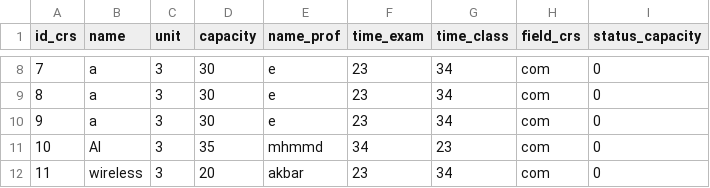
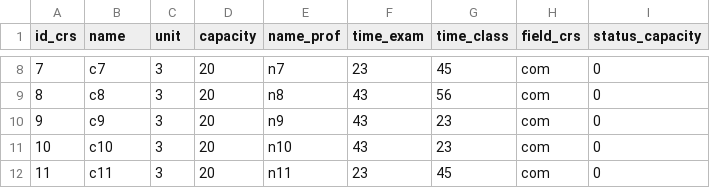
Before and after one commit to ElhamMeybodian/project_python, a CSV file: file_course.csv, drawn as a sheet; only a part is shown, gaps mark what is left out; the diff covers the shown part only.

```diff
--- a/file_course.csv
+++ b/file_course.csv
@@ -8,5 +8,5 @@ id_crs,name,unit,capacity,name_prof,time_exam,time_class,field_crs,status_capaci
-7,a,3,30,e,23,34,com,0
-8,a,3,30,e,23,34,com,0
-9,a,3,30,e,23,34,com,0
-10,AI,3,35,mhmmd,34,23,com,0
-11,wireless,3,20,akbar,23,34,com,0
+7,c7,3,20,n7,23,45,com,0
+8,c8,3,20,n8,43,56,com,0
+9,c9,3,20,n9,43,23,com,0
+10,c10,3,20,n10,43,23,com,0
+11,c11,3,20,n11,23,45,com,0
```
Also changed, not shown: 33 edited cells elsewhere in this file, 8 other files.
